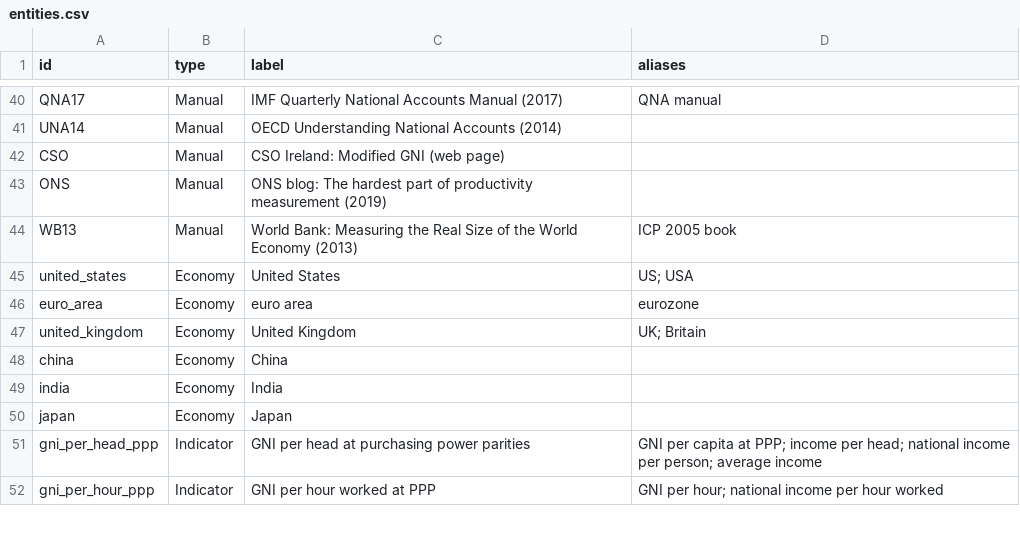
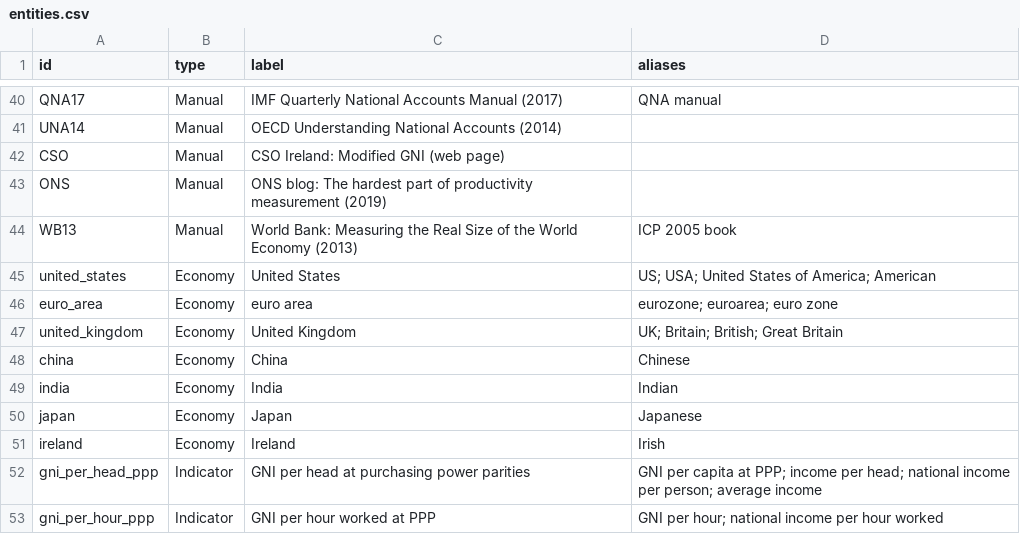
Before and after one commit to lavanito/python-rag-textbook, a CSV file: data/knowledge_graph/entities.csv, drawn as a sheet; only a part is shown, gaps mark what is left out.

```diff
--- a/data/knowledge_graph/entities.csv
+++ b/data/knowledge_graph/entities.csv
@@ -44,8 +44,9 @@ ONS,Manual,ONS blog: The hardest part of productivity measurement (2019),
 WB13,Manual,World Bank: Measuring the Real Size of the World Economy (2013),ICP 2005 book
-united_states,Economy,United States,US; USA
-euro_area,Economy,euro area,eurozone
-united_kingdom,Economy,United Kingdom,UK; Britain
-china,Economy,China,
-india,Economy,India,
-japan,Economy,Japan,
+united_states,Economy,United States,US; USA; United States of America; American
+euro_area,Economy,euro area,eurozone; euroarea; euro zone
+united_kingdom,Economy,United Kingdom,UK; Britain; British; Great Britain
+china,Economy,China,Chinese
+india,Economy,India,Indian
+japan,Economy,Japan,Japanese
+ireland,Economy,Ireland,Irish
 gni_per_head_ppp,Indicator,GNI per head at purchasing power parities,GNI per capita at PPP; income per head; national income per person; average income
```
Also changed, not shown: data/knowledge_graph/triples.csv, 8 other files.
